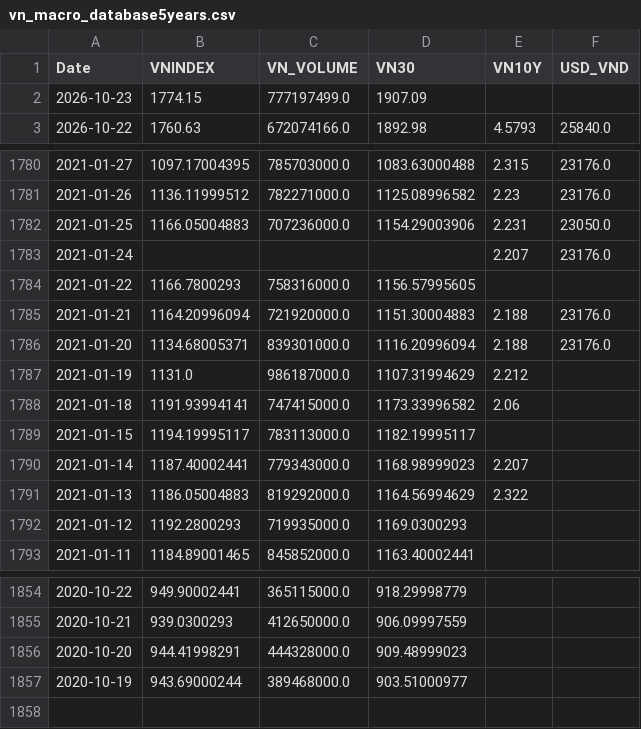
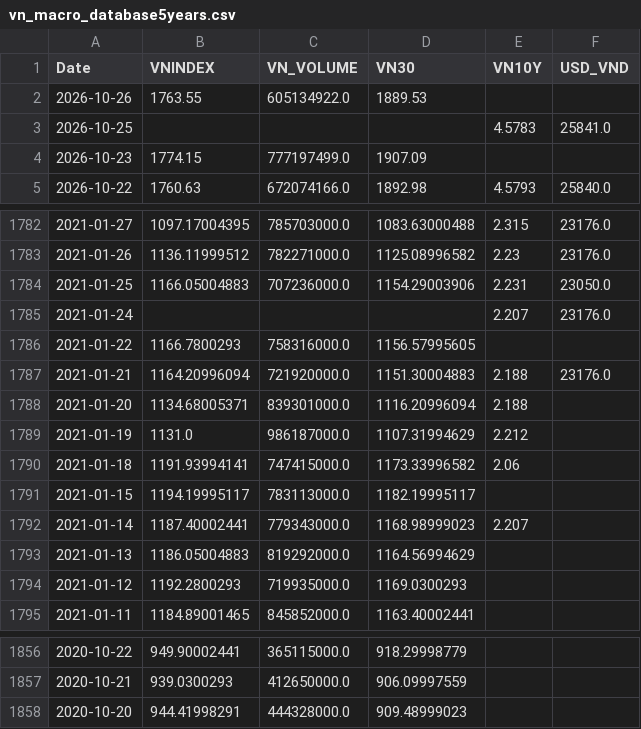
Before and after one commit to baoduonght/vnindexcycle, a CSV file: vn_macro_database5years.csv, drawn as a sheet; only a part is shown, gaps mark what is left out.

```diff
--- a/vn_macro_database5years.csv
+++ b/vn_macro_database5years.csv
@@ -1,2 +1,4 @@
 Date,VNINDEX,VN_VOLUME,VN30,VN10Y,USD_VND
+2026-10-26,1763.55,605134922.0,1889.53,,
+2026-10-25,,,,4.5783,25841.0
 2026-10-23,1774.15,777197499.0,1907.09,,
@@ -1785,3 +1787,3 @@ Date,VNINDEX,VN_VOLUME,VN30,VN10Y,USD_VND
 2021-01-21,1164.20996094,721920000.0,1151.30004883,2.188,23176.0
-2021-01-20,1134.68005371,839301000.0,1116.20996094,2.188,23176.0
+2021-01-20,1134.68005371,839301000.0,1116.20996094,2.188,
 2021-01-19,1131.0,986187000.0,1107.31994629,2.212,
@@ -1790,3 +1792,3 @@ Date,VNINDEX,VN_VOLUME,VN30,VN10Y,USD_VND
 2021-01-14,1187.40002441,779343000.0,1168.98999023,2.207,
-2021-01-13,1186.05004883,819292000.0,1164.56994629,2.322,
+2021-01-13,1186.05004883,819292000.0,1164.56994629,,
 2021-01-12,1192.2800293,719935000.0,1169.0300293,,
@@ -1856,2 +1858 @@ Date,VNINDEX,VN_VOLUME,VN30,VN10Y,USD_VND
 2020-10-20,944.41998291,444328000.0,909.48999023,,
-2020-10-19,943.69000244,389468000.0,903.51000977,,
```
Also changed, not shown: macro_database.csv, macro_database5years.csv, 1 other file.
